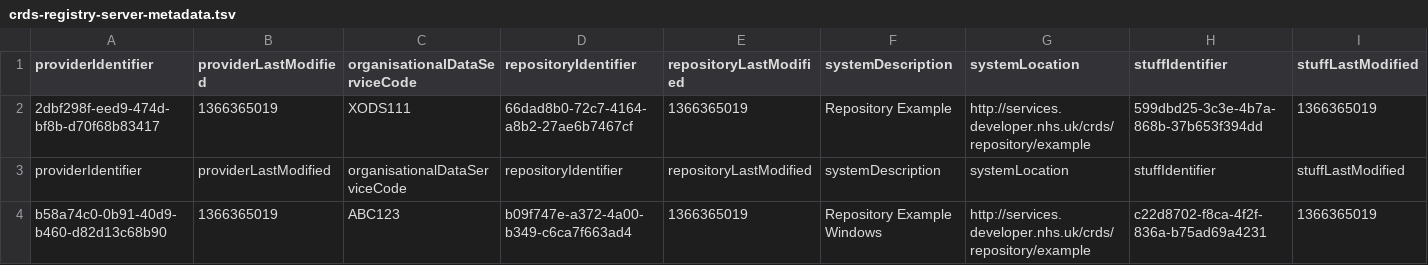
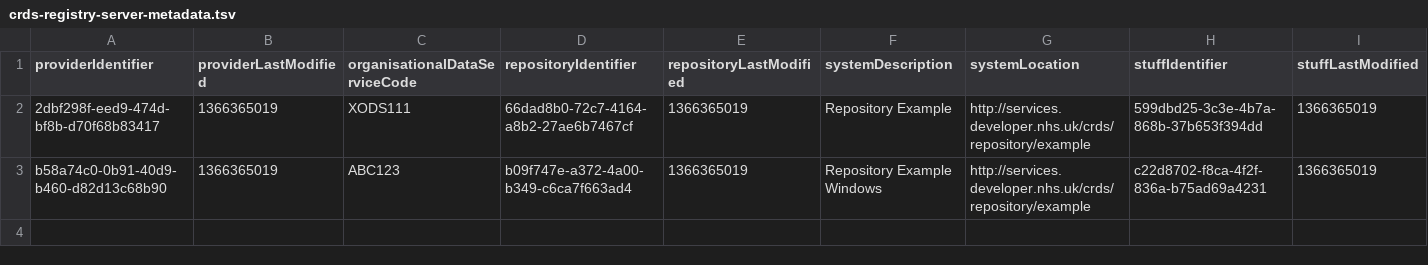
Before and after one commit to health-and-care-developer-network/health-and-care-developer-network, a TSV file: source/crds/crds-registry-server-application/crds-registry-server-metadata.tsv, drawn as a sheet; only a part is shown; rows hold the shown columns only; the diff names each change by its address in the sheet, - before the commit and + after, or states it on an @@ line.

Commit message:
fixes

```diff
--- a/source/crds/crds-registry-server-application/crds-registry-server-metadata.tsv
+++ b/source/crds/crds-registry-server-application/crds-registry-server-metadata.tsv
-row 3: providerIdentifier | providerLastModified | organisationalDataServiceCode | repositoryIdentifier | repositoryLastModified | systemDescription | systemLocation | stuffIdentifier | stuffLastModified
```
